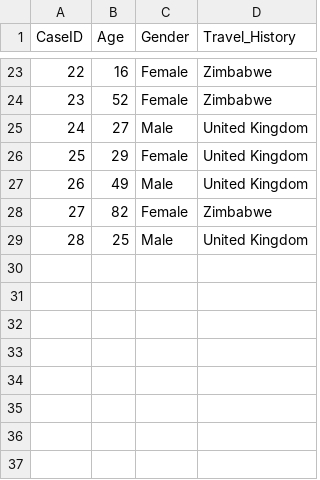
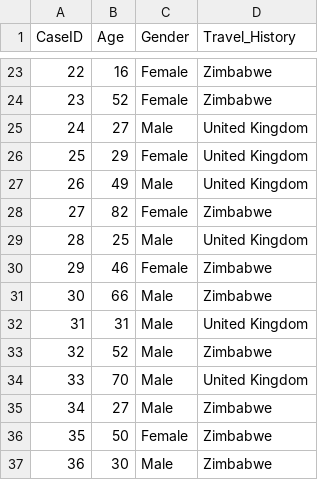
Before and after one commit to admojj/COVID-ZIMBABWE, a CSV file: Data/Zimbabwe/Cases_Travel_History.csv, drawn as a sheet; only a part is shown, gaps mark what is left out.

```diff
--- a/Data/Zimbabwe/Cases_Travel_History.csv
+++ b/Data/Zimbabwe/Cases_Travel_History.csv
@@ -29 +29,9 @@
 28,25,Male,United Kingdom
+29,46,Female,Zimbabwe
+30,66,Male,Zimbabwe
+31,31,Male,United Kingdom
+32,52,Male,Zimbabwe
+33,70,Male,United Kingdom
+34,27,Male,Zimbabwe
+35,50,Female,Zimbabwe
+36,30,Male,Zimbabwe
```
Also changed, not shown: Data/Cases_country.csv, Data/Zimbabwe/Age_Gender_Covid.csv, 12 other files.
